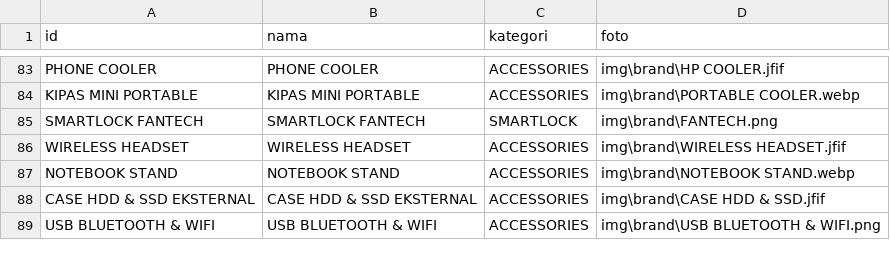
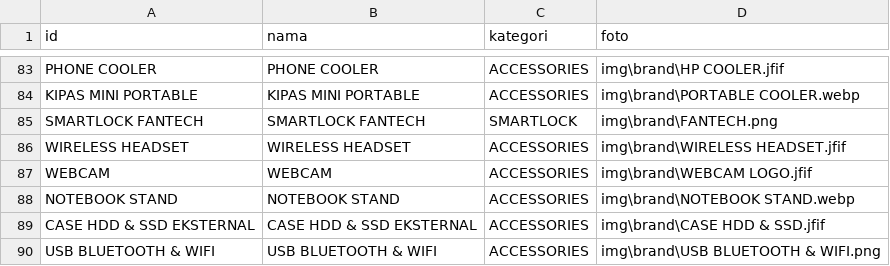
Before and after one commit to singkawangfendycctv-boop/SINGKAWANG-FENDY-CCTV, a CSV file: brand.csv, drawn as a sheet; only a part is shown, gaps mark what is left out.

```diff
--- a/brand.csv
+++ b/brand.csv
@@ -86,2 +86,3 @@ SMARTLOCK FANTECH,SMARTLOCK FANTECH,SMARTLOCK,img\brand\FANTECH.png
 WIRELESS HEADSET,WIRELESS HEADSET,ACCESSORIES,img\brand\WIRELESS HEADSET.jfif
+WEBCAM,WEBCAM,ACCESSORIES,img\brand\WEBCAM LOGO.jfif
 NOTEBOOK STAND,NOTEBOOK STAND,ACCESSORIES,img\brand\NOTEBOOK STAND.webp
```
Also changed, not shown: produk.csv.
